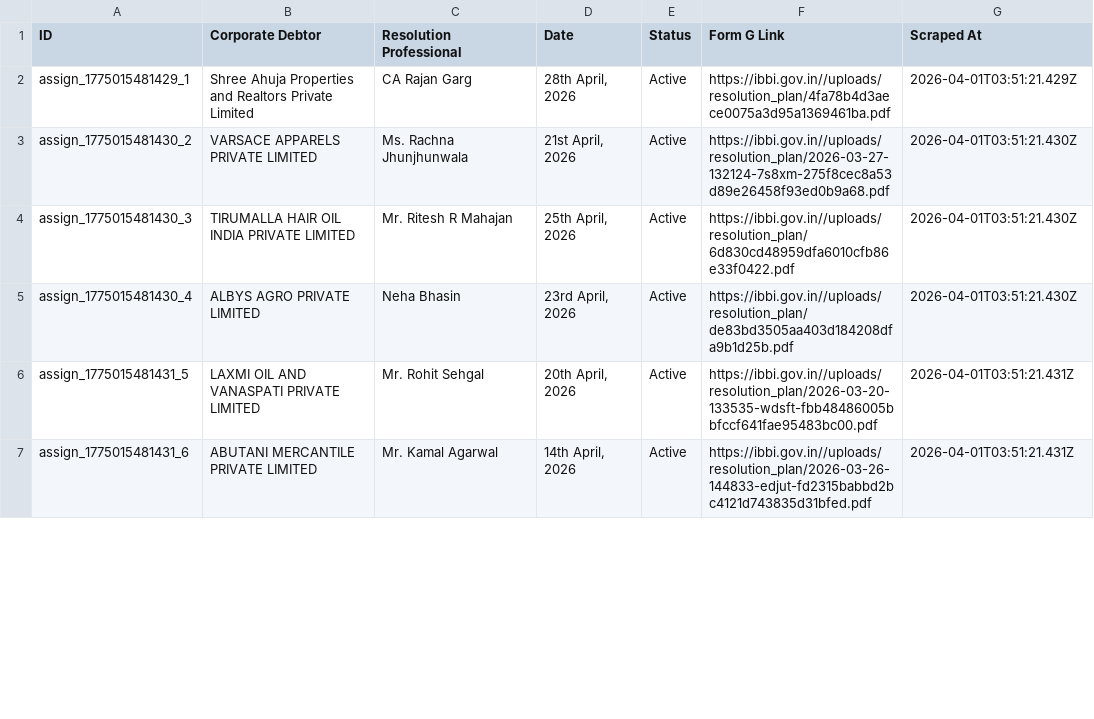
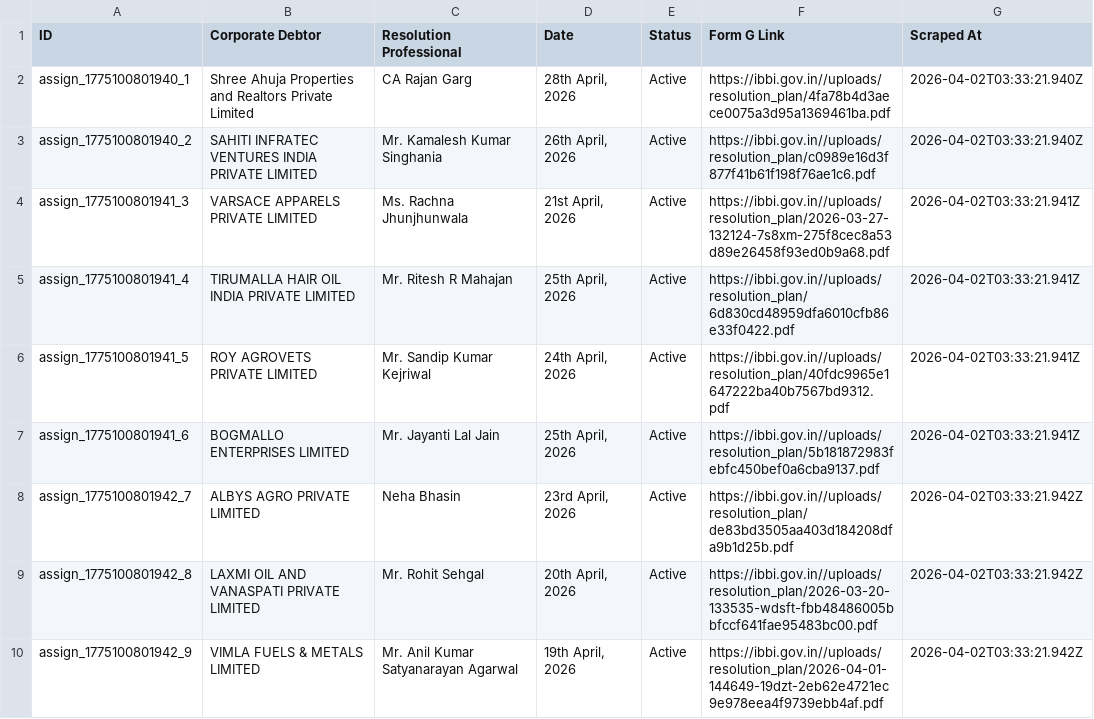
Before and after one commit to prometheus5863/form-g-aarsh, a CSV file: data/assignments.csv, drawn as a sheet; only a part is shown; the diff covers the shown part only.

```diff
--- a/data/assignments.csv
+++ b/data/assignments.csv
@@ -1,7 +1,10 @@
 ID,Corporate Debtor,Resolution Professional,Date,Status,Form G Link,Scraped At
-assign_1775015481429_1,Shree Ahuja Properties and Realtors Private Limited,CA Rajan Garg,"28th April, 2026",Active,https://ibbi.gov.in//uploads/resolution_plan/4fa78b4d3aece0075a3d95a1369461ba.pdf,2026-04-01T03:51:21.429Z
-assign_1775015481430_2,VARSACE APPARELS PRIVATE LIMITED,Ms. Rachna Jhunjhunwala,"21st April, 2026",Active,https://ibbi.gov.in//uploads/resolution_plan/2026-03-27-132124-7s8xm-275f8cec8a53d89e26458f93ed0b9a68.pdf,2026-04-01T03:51:21.430Z
-assign_1775015481430_3,TIRUMALLA HAIR OIL INDIA PRIVATE LIMITED,Mr. Ritesh R Mahajan,"25th April, 2026",Active,https://ibbi.gov.in//uploads/resolution_plan/6d830cd48959dfa6010cfb86e33f0422.pdf,2026-04-01T03:51:21.430Z
-assign_1775015481430_4,ALBYS AGRO PRIVATE LIMITED,Neha Bhasin,"23rd April, 2026",Active,https://ibbi.gov.in//uploads/resolution_plan/de83bd3505aa403d184208dfa9b1d25b.pdf,2026-04-01T03:51:21.430Z
-assign_1775015481431_5,LAXMI OIL AND VANASPATI PRIVATE LIMITED,Mr. Rohit Sehgal,"20th April, 2026",Active,https://ibbi.gov.in//uploads/resolution_plan/2026-03-20-133535-wdsft-fbb48486005bbfccf641fae95483bc00.pdf,2026-04-01T03:51:21.431Z
-assign_1775015481431_6,ABUTANI MERCANTILE PRIVATE LIMITED,Mr. Kamal Agarwal,"14th April, 2026",Active,https://ibbi.gov.in//uploads/resolution_plan/2026-03-26-144833-edjut-fd2315babbd2bc4121d743835d31bfed.pdf,2026-04-01T03:51:21.431Z
+assign_1775100801940_1,Shree Ahuja Properties and Realtors Private Limited,CA Rajan Garg,"28th April, 2026",Active,https://ibbi.gov.in//uploads/resolution_plan/4fa78b4d3aece0075a3d95a1369461ba.pdf,2026-04-02T03:33:21.940Z
+assign_1775100801940_2,SAHITI INFRATEC VENTURES INDIA PRIVATE LIMITED,Mr. Kamalesh Kumar Singhania,"26th April, 2026",Active,https://ibbi.gov.in//uploads/resolution_plan/c0989e16d3f877f41b61f198f76ae1c6.pdf,2026-04-02T03:33:21.940Z
+assign_1775100801941_3,VARSACE APPARELS PRIVATE LIMITED,Ms. Rachna Jhunjhunwala,"21st April, 2026",Active,https://ibbi.gov.in//uploads/resolution_plan/2026-03-27-132124-7s8xm-275f8cec8a53d89e26458f93ed0b9a68.pdf,2026-04-02T03:33:21.941Z
+assign_1775100801941_4,TIRUMALLA HAIR OIL INDIA PRIVATE LIMITED,Mr. Ritesh R Mahajan,"25th April, 2026",Active,https://ibbi.gov.in//uploads/resolution_plan/6d830cd48959dfa6010cfb86e33f0422.pdf,2026-04-02T03:33:21.941Z
+assign_1775100801941_5,ROY AGROVETS PRIVATE LIMITED,Mr. Sandip Kumar Kejriwal,"24th April, 2026",Active,https://ibbi.gov.in//uploads/resolution_plan/40fdc9965e1647222ba40b7567bd9312.pdf,2026-04-02T03:33:21.941Z
+assign_1775100801941_6,BOGMALLO ENTERPRISES LIMITED,Mr. Jayanti Lal Jain,"25th April, 2026",Active,https://ibbi.gov.in//uploads/resolution_plan/5b181872983febfc450bef0a6cba9137.pdf,2026-04-02T03:33:21.941Z
+assign_1775100801942_7,ALBYS AGRO PRIVATE LIMITED,Neha Bhasin,"23rd April, 2026",Active,https://ibbi.gov.in//uploads/resolution_plan/de83bd3505aa403d184208dfa9b1d25b.pdf,2026-04-02T03:33:21.942Z
+assign_1775100801942_8,LAXMI OIL AND VANASPATI PRIVATE LIMITED,Mr. Rohit Sehgal,"20th April, 2026",Active,https://ibbi.gov.in//uploads/resolution_plan/2026-03-20-133535-wdsft-fbb48486005bbfccf641fae95483bc00.pdf,2026-04-02T03:33:21.942Z
+assign_1775100801942_9,VIMLA FUELS & METALS LIMITED,Mr. Anil Kumar Satyanarayan Agarwal,"19th April, 2026",Active,https://ibbi.gov.in//uploads/resolution_plan/2026-04-01-144649-19dzt-2eb62e4721ec9e978eea4f9739ebb4af.pdf,2026-04-02T03:33:21.942Z
```
Also changed, not shown: 1 added row, 4 removed rows and 28 edited cells elsewhere in this file, data/announcements.csv, data/public_announcements.csv.
